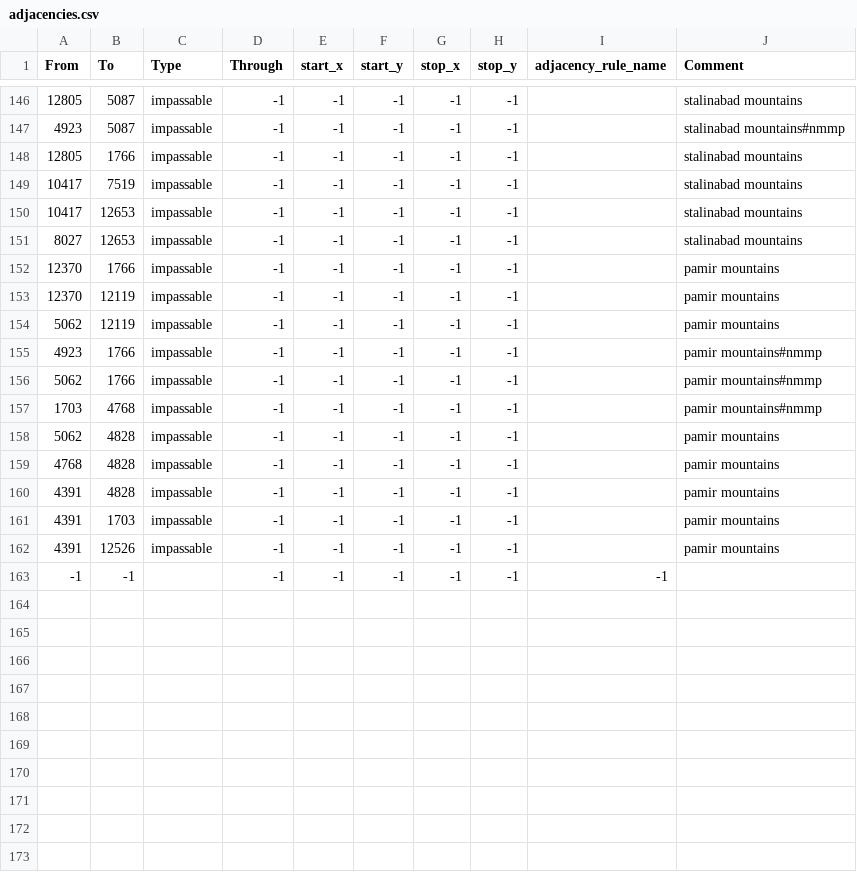
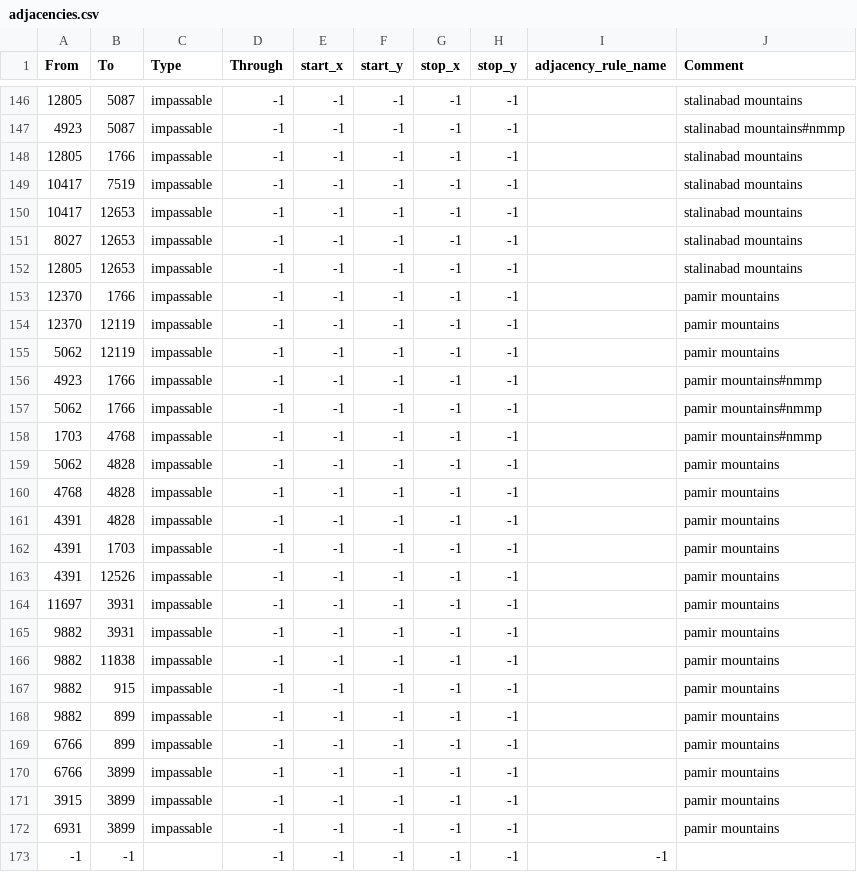
Before and after one commit to GEACPS-development-team/GEACPS_mod, a CSV file: map/adjacencies.csv, drawn as a sheet; only a part is shown, gaps mark what is left out; the diff names each change by its address in the sheet, - before the commit and + after, or states it on an @@ line.

Commit message:
Update adjacencies.csv

```diff
--- a/map/adjacencies.csv
+++ b/map/adjacencies.csv
+row 152: 12805 | 12653 | impassable | -1 | -1 | -1 | -1 | -1 |  | stalinabad mountains
+row 164: 11697 | 3931 | impassable | -1 | -1 | -1 | -1 | -1 |  | pamir mountains
+row 165: 9882 | 3931 | impassable | -1 | -1 | -1 | -1 | -1 |  | pamir mountains
+row 166: 9882 | 11838 | impassable | -1 | -1 | -1 | -1 | -1 |  | pamir mountains
+row 167: 9882 | 915 | impassable | -1 | -1 | -1 | -1 | -1 |  | pamir mountains
+row 168: 9882 | 899 | impassable | -1 | -1 | -1 | -1 | -1 |  | pamir mountains
+row 169: 6766 | 899 | impassable | -1 | -1 | -1 | -1 | -1 |  | pamir mountains
+row 170: 6766 | 3899 | impassable | -1 | -1 | -1 | -1 | -1 |  | pamir mountains
+row 171: 3915 | 3899 | impassable | -1 | -1 | -1 | -1 | -1 |  | pamir mountains
+row 172: 6931 | 3899 | impassable | -1 | -1 | -1 | -1 | -1 |  | pamir mountains
```
